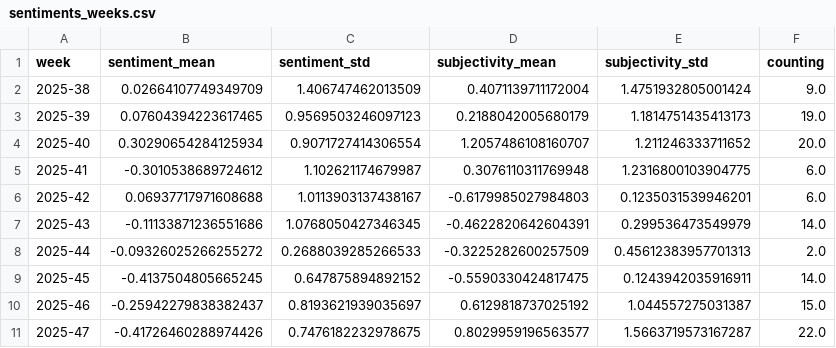
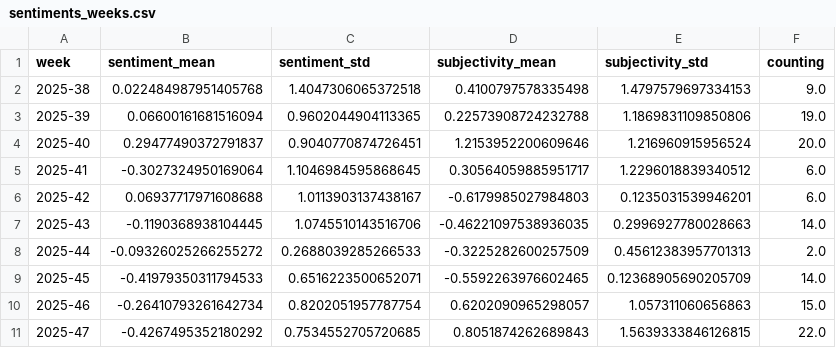
Before and after one commit to JoPhi24-news/floodIsComing, a CSV file: csv/sentiments_weeks.csv, drawn as a sheet; only a part is shown; the diff covers the shown part only.

```diff
--- a/csv/sentiments_weeks.csv
+++ b/csv/sentiments_weeks.csv
@@ -1,11 +1,11 @@
 week,sentiment_mean,sentiment_std,subjectivity_mean,subjectivity_std,counting
-2025-38,0.02664107749349709,1.406747462013509,0.4071139711172004,1.4751932805001424,9.0
-2025-39,0.07604394223617465,0.9569503246097123,0.2188042005680179,1.1814751435413173,19.0
-2025-40,0.30290654284125934,0.9071727414306554,1.2057486108160707,1.211246333711652,20.0
-2025-41,-0.3010538689724612,1.102621174679987,0.3076110311769948,1.2316800103904775,6.0
+2025-38,0.022484987951405768,1.4047306065372518,0.4100797578335498,1.4797579697334153,9.0
+2025-39,0.06600161681516094,0.9602044904113365,0.22573908724232788,1.1869831109850806,19.0
+2025-40,0.29477490372791837,0.9040770874726451,1.2153952200609646,1.216960915956524,20.0
+2025-41,-0.3027324950169064,1.1046984595868645,0.30564059885951717,1.2296018839340512,6.0
 2025-42,0.06937717971608688,1.0113903137438167,-0.6179985027984803,0.1235031539946201,6.0
-2025-43,-0.11133871236551686,1.0768050427346345,-0.4622820642604391,0.299536473549979,14.0
+2025-43,-0.1190368938104445,1.0745510143516706,-0.46221097538936035,0.2996927780028663,14.0
 2025-44,-0.09326025266255272,0.2688039285266533,-0.3225282600257509,0.45612383957701313,2.0
-2025-45,-0.4137504805665245,0.647875894892152,-0.5590330424817475,0.1243942035916911,14.0
-2025-46,-0.25942279838382437,0.8193621939035697,0.6129818737025192,1.044557275031387,15.0
-2025-47,-0.41726460288974426,0.7476182232978675,0.8029959196563577,1.5663719573167287,22.0
+2025-45,-0.41979350311794533,0.6516223500652071,-0.5592263976602465,0.12368905690205709,14.0
+2025-46,-0.26410793261642734,0.8202051957787754,0.6202090965298057,1.057311060656863,15.0
+2025-47,-0.4267495352180292,0.7534552705720685,0.8051874262689843,1.5639333846126815,22.0
```
Also changed, not shown: 1 added row and 105 edited cells elsewhere in this file, csv/sentiments_days.csv, csv/sentiments_locations.csv, 7 other files.
